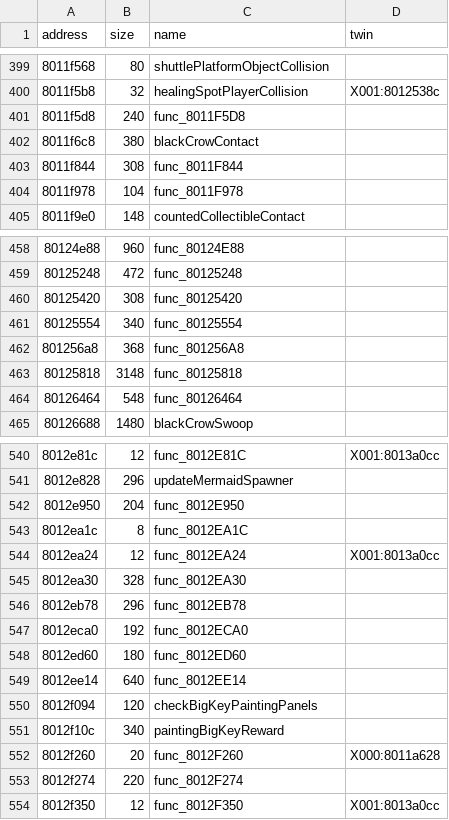
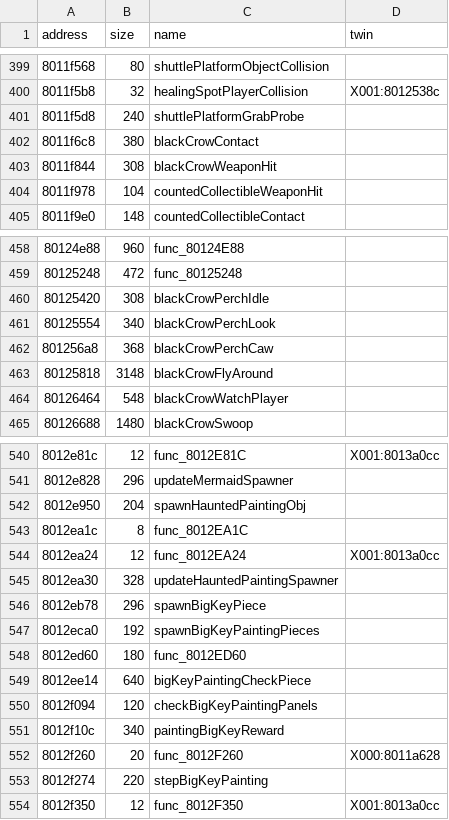
Before and after one commit to afsenovilla/Tombi-Decomp, a CSV file: notes/functions_x004.csv, drawn as a sheet; only a part is shown, gaps mark what is left out; the diff covers the shown part only.

```diff
--- a/notes/functions_x004.csv
+++ b/notes/functions_x004.csv
@@ -400,6 +400,6 @@ address,size,name,twin
 8011f5b8,32,healingSpotPlayerCollision,X001:8012538c
-8011f5d8,240,func_8011F5D8,
+8011f5d8,240,shuttlePlatformGrabProbe,
 8011f6c8,380,blackCrowContact,
-8011f844,308,func_8011F844,
-8011f978,104,func_8011F978,
+8011f844,308,blackCrowWeaponHit,
+8011f978,104,countedCollectibleWeaponHit,
 8011f9e0,148,countedCollectibleContact,
@@ -459,7 +459,7 @@ address,size,name,twin
 80125248,472,func_80125248,
-80125420,308,func_80125420,
-80125554,340,func_80125554,
-801256a8,368,func_801256A8,
-80125818,3148,func_80125818,
-80126464,548,func_80126464,
+80125420,308,blackCrowPerchIdle,
+80125554,340,blackCrowPerchLook,
+801256a8,368,blackCrowPerchCaw,
+80125818,3148,blackCrowFlyAround,
+80126464,548,blackCrowWatchPlayer,
 80126688,1480,blackCrowSwoop,
@@ -541,10 +541,10 @@ address,size,name,twin
 8012e828,296,updateMermaidSpawner,
-8012e950,204,func_8012E950,
+8012e950,204,spawnHauntedPaintingObj,
 8012ea1c,8,func_8012EA1C,
 8012ea24,12,func_8012EA24,X001:8013a0cc
-8012ea30,328,func_8012EA30,
-8012eb78,296,func_8012EB78,
-8012eca0,192,func_8012ECA0,
+8012ea30,328,updateHauntedPaintingSpawner,
+8012eb78,296,spawnBigKeyPiece,
+8012eca0,192,spawnBigKeyPaintingPieces,
 8012ed60,180,func_8012ED60,
-8012ee14,640,func_8012EE14,
+8012ee14,640,bigKeyPaintingCheckPiece,
 8012f094,120,checkBigKeyPaintingPanels,
@@ -552,3 +552,3 @@ address,size,name,twin
 8012f260,20,func_8012F260,X000:8011a628
-8012f274,220,func_8012F274,
+8012f274,220,stepBigKeyPainting,
 8012f350,12,func_8012F350,X001:8013a0cc
```
Also changed, not shown: 7 edited cells elsewhere in this file, 28 other files.
